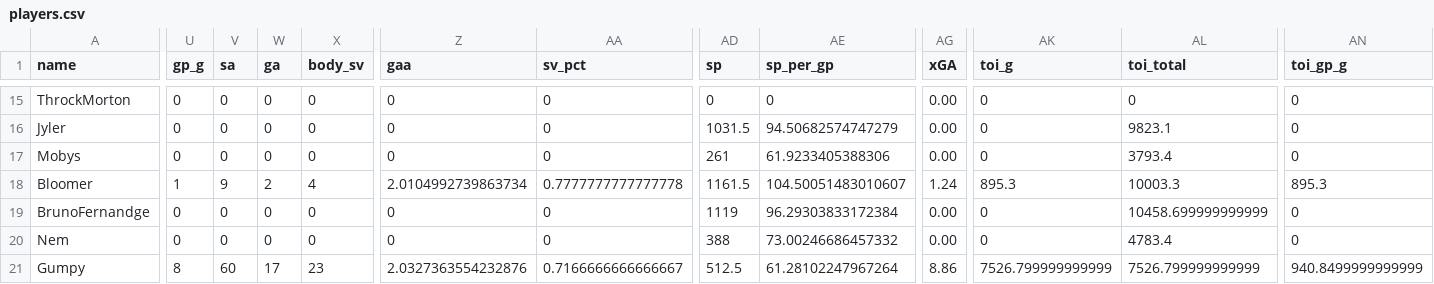
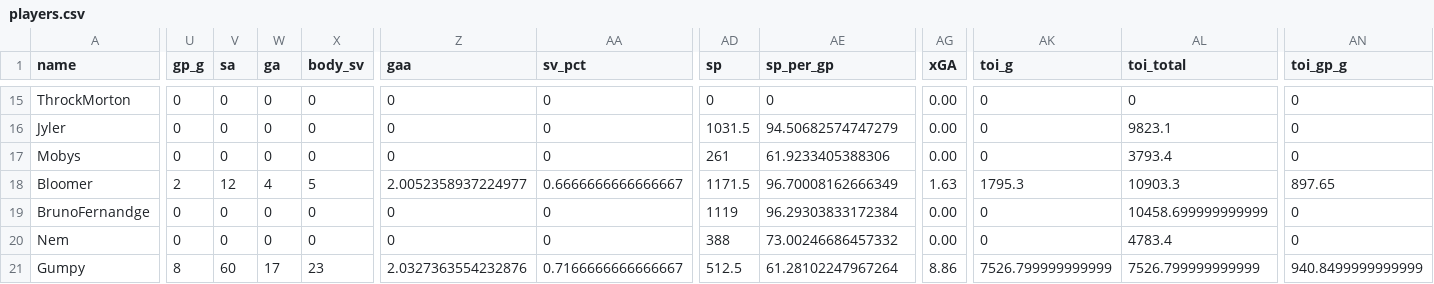
Before and after one commit to SundinWCPL/WCPL, a CSV file: data/S3/D2/players.csv, drawn as a sheet; only a part is shown, gaps mark what is left out; the diff covers the shown part only; the diff names each change by its address in the sheet, - before the commit and + after, or states it on an @@ line.

```diff
--- a/data/S3/D2/players.csv
+++ b/data/S3/D2/players.csv
-U18 (gp_g): 1
+U18 (gp_g): 2
-V18 (sa): 9
+V18 (sa): 12
-W18 (ga): 2
+W18 (ga): 4
-X18 (body_sv): 4
+X18 (body_sv): 5
-Z18 (gaa): 2.0104992739863734
+Z18 (gaa): 2.0052358937224977
-AA18 (sv_pct): 0.7777777777777778
+AA18 (sv_pct): 0.6666666666666667
-AD18 (sp): 1161.5
+AD18 (sp): 1171.5
-AE18 (sp_per_gp): 104.50051483010607
+AE18 (sp_per_gp): 96.70008162666349
-AG18 (xGA): 1.24
+AG18 (xGA): 1.63
-AK18 (toi_g): 895.3
+AK18 (toi_g): 1795.3
-AL18 (toi_total): 10003.3
+AL18 (toi_total): 10903.3
-AN18 (toi_gp_g): 895.3
+AN18 (toi_gp_g): 897.65
```
Also changed, not shown: 6 edited cells elsewhere in this file, data/S3/D2/boxscores.csv.
